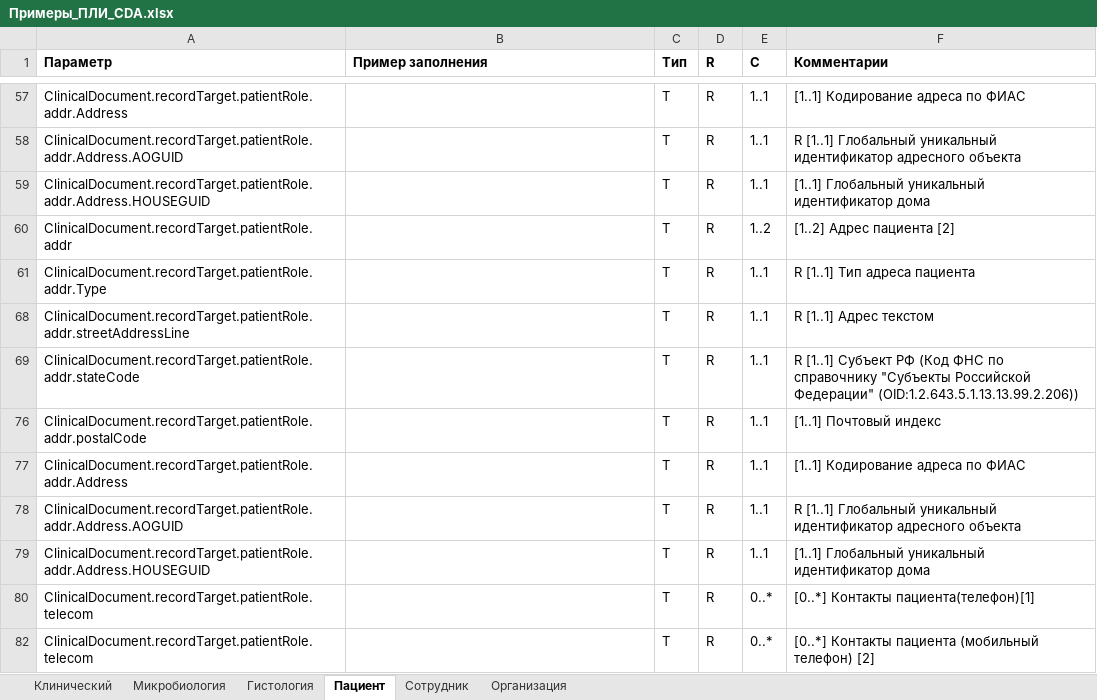
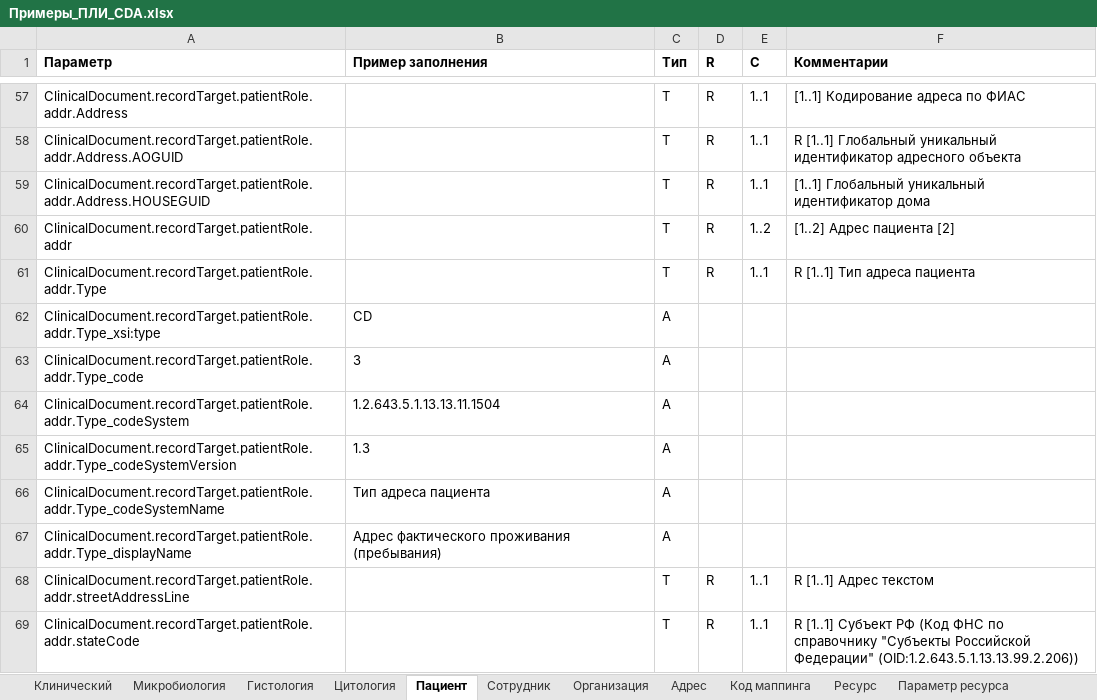
Before and after one commit to fhir-ru/pli, an Excel workbook: assets/Примеры_ПЛИ_CDA.xlsx, sheet Пациент, drawn as a sheet; only a part is shown, gaps mark what is left out; the shorter side is filled out with more unchanged rows; values as stored, in another font and other column widths than the file's, no borders; the diff covers the shown part only; the diff names each change by its address in the sheet, - before the commit and + after, or states it on an @@ line.

```diff
--- a/assets/Примеры_ПЛИ_CDA.xlsx (sheet Пациент)
+++ b/assets/Примеры_ПЛИ_CDA.xlsx (sheet Пациент)
+sheet tab: Цитология
+sheet tab: Адрес
+sheet tab: Код маппинга
+sheet tab: Ресурс
+sheet tab: Параметр ресурса
@@ row 62 unhidden: ClinicalDocument.recordTarget.patientRole.addr.Type_xsi:type | CD | A @@
@@ row 63 unhidden: ClinicalDocument.recordTarget.patientRole.addr.Type_code | 3 | A @@
@@ row 64 unhidden: ClinicalDocument.recordTarget.patientRole.addr.Type_codeSystem | 1.2.643.5.1.13.13.11.1504 | A @@
@@ row 65 unhidden: ClinicalDocument.recordTarget.patientRole.addr.Type_codeSystemVersion | 1.3 | A @@
@@ row 66 unhidden: ClinicalDocument.recordTarget.patientRole.addr.Type_codeSystemName | Тип адреса пациента | A @@
@@ row 67 unhidden: ClinicalDocument.recordTarget.patientRole.addr.Type_displayName | Адрес фактического проживания (пребывания) | A @@
```
Also changed, not shown: 69 hidden or unhidden rows elsewhere in this sheet, sheet Клинический, sheet Сотрудник, sheet Организация, other sheet tabs, hidden cells, 8 other files.
